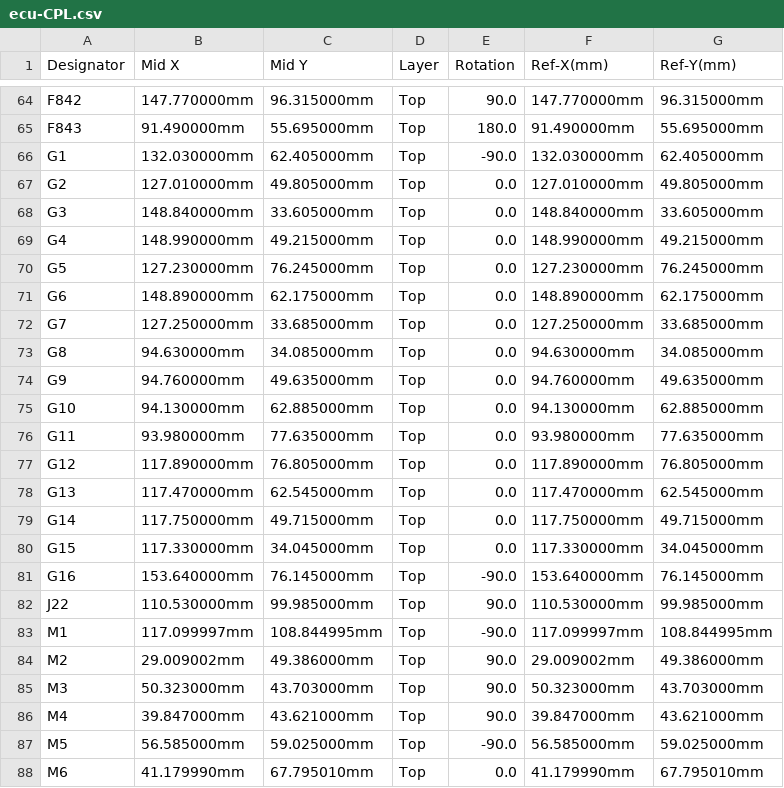
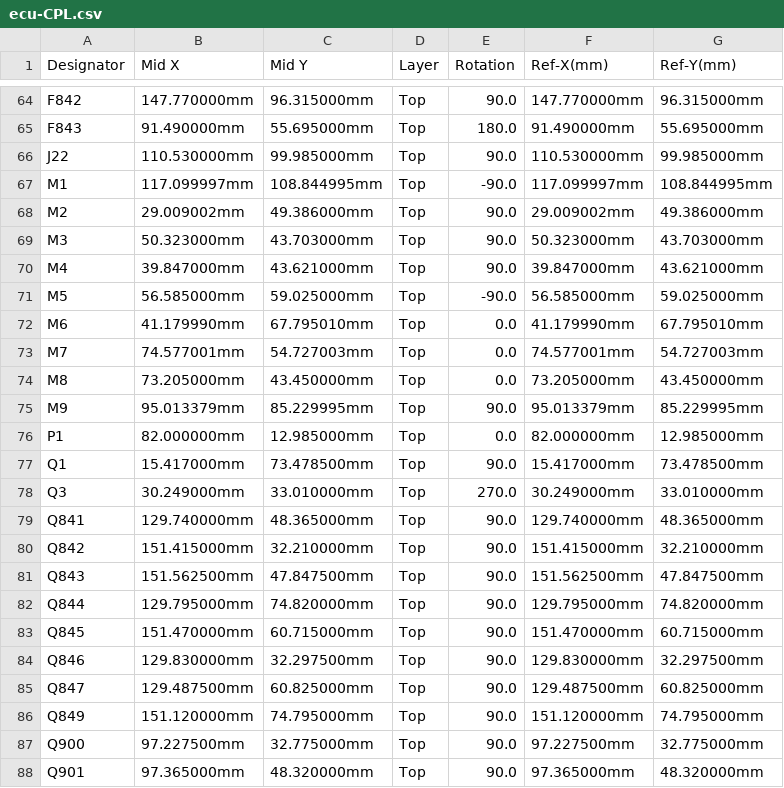
Before and after one commit to luis9860/hellen-example, a CSV file: boards/greenenergyecu-a/frame/ecu-CPL.csv, drawn as a sheet; only a part is shown, gaps mark what is left out; the shorter side is filled out with more unchanged rows; the diff names each change by its address in the sheet, - before the commit and + after, or states it on an @@ line.

```diff
--- a/boards/greenenergyecu-a/frame/ecu-CPL.csv
+++ b/boards/greenenergyecu-a/frame/ecu-CPL.csv
-row 66: G1 | 132.030000mm | 62.405000mm | Top | -90.0 | 132.030000mm | 62.405000mm
-row 67: G2 | 127.010000mm | 49.805000mm | Top | 0.0 | 127.010000mm | 49.805000mm
-row 68: G3 | 148.840000mm | 33.605000mm | Top | 0.0 | 148.840000mm | 33.605000mm
-row 69: G4 | 148.990000mm | 49.215000mm | Top | 0.0 | 148.990000mm | 49.215000mm
-row 70: G5 | 127.230000mm | 76.245000mm | Top | 0.0 | 127.230000mm | 76.245000mm
-row 71: G6 | 148.890000mm | 62.175000mm | Top | 0.0 | 148.890000mm | 62.175000mm
-row 72: G7 | 127.250000mm | 33.685000mm | Top | 0.0 | 127.250000mm | 33.685000mm
-row 73: G8 | 94.630000mm | 34.085000mm | Top | 0.0 | 94.630000mm | 34.085000mm
-row 74: G9 | 94.760000mm | 49.635000mm | Top | 0.0 | 94.760000mm | 49.635000mm
-row 75: G10 | 94.130000mm | 62.885000mm | Top | 0.0 | 94.130000mm | 62.885000mm
-row 76: G11 | 93.980000mm | 77.635000mm | Top | 0.0 | 93.980000mm | 77.635000mm
-row 77: G12 | 117.890000mm | 76.805000mm | Top | 0.0 | 117.890000mm | 76.805000mm
-row 78: G13 | 117.470000mm | 62.545000mm | Top | 0.0 | 117.470000mm | 62.545000mm
-row 79: G14 | 117.750000mm | 49.715000mm | Top | 0.0 | 117.750000mm | 49.715000mm
-row 80: G15 | 117.330000mm | 34.045000mm | Top | 0.0 | 117.330000mm | 34.045000mm
-row 81: G16 | 153.640000mm | 76.145000mm | Top | -90.0 | 153.640000mm | 76.145000mm
```
Also changed, not shown: boards/greenenergyecu-a/board/greenenergyecu-a-BOM-JLC.csv, boards/greenenergyecu-a/board/greenenergyecu-a-CPL.csv, 37 other files.
